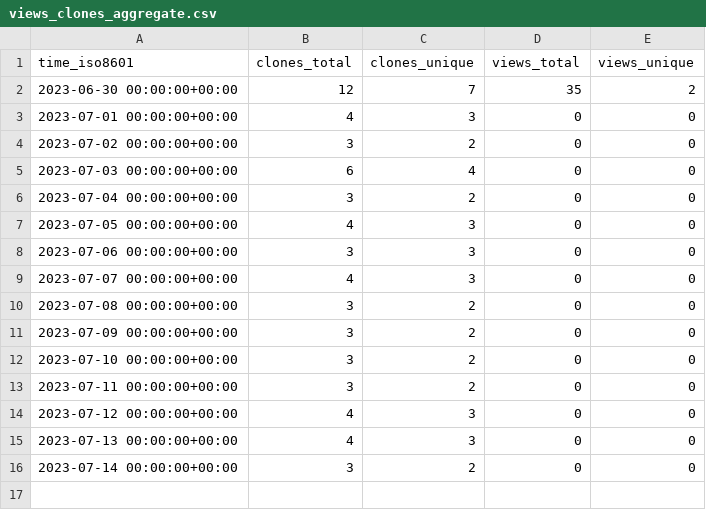
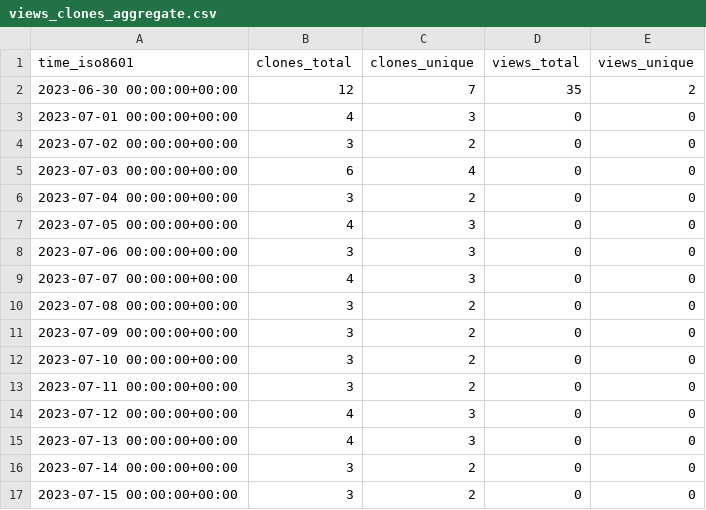
Before and after one commit to AlexanderGetka-cbica/niCHARTPipelines, a CSV file: AlexanderGetka-cbica/niCHARTPipelines/ghrs-data/views_clones_aggregate.csv, drawn as a sheet; the diff names each change by its address in the sheet, - before the commit and + after, or states it on an @@ line.

```diff
--- a/AlexanderGetka-cbica/niCHARTPipelines/ghrs-data/views_clones_aggregate.csv
+++ b/AlexanderGetka-cbica/niCHARTPipelines/ghrs-data/views_clones_aggregate.csv
+row 17: 2023-07-15 00:00:00+00:00 | 3 | 2 | 0 | 0
```
Also changed, not shown: 1 other file.
